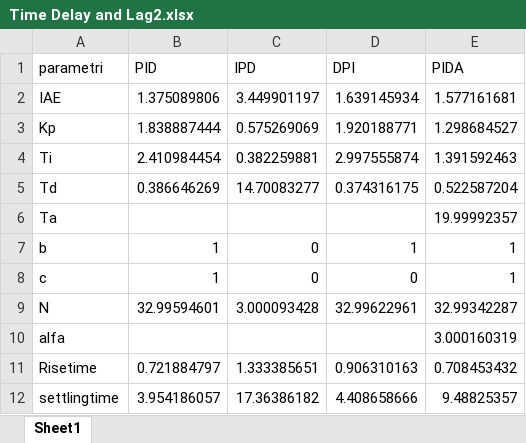
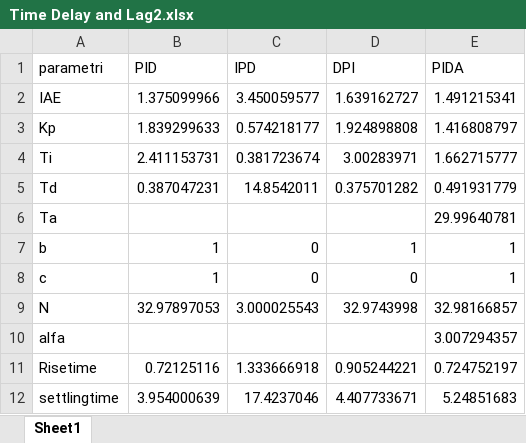
Before and after one commit to marco-milanesi/PID-PIDA-GAtuning, an Excel workbook: Benchmark_System/Time_Delay_and_lag2/Time Delay and Lag2.xlsx, sheet Sheet1, drawn as a sheet; only a part is shown; values as stored, in another font and other column widths than the file's, no borders; the diff covers the shown part only; the diff names each change by its address in the sheet, - before the commit and + after, or states it on an @@ line.

Commit message:
Time delay and lag 2 step optimization

```diff
--- a/Benchmark_System/Time_Delay_and_lag2/Time Delay and Lag2.xlsx (sheet Sheet1)
+++ b/Benchmark_System/Time_Delay_and_lag2/Time Delay and Lag2.xlsx (sheet Sheet1)
-B2 (PID): 1.375089806
+B2 (PID): 1.375099966
-C2 (IPD): 3.449901197
+C2 (IPD): 3.450059577
-D2 (DPI): 1.639145934
+D2 (DPI): 1.639162727
-E2 (PIDA): 1.577161681
+E2 (PIDA): 1.491215341
-B3 (PID): 1.838887444
+B3 (PID): 1.839299633
-C3 (IPD): 0.575269069
+C3 (IPD): 0.574218177
-D3 (DPI): 1.920188771
+D3 (DPI): 1.924898808
-E3 (PIDA): 1.298684527
+E3 (PIDA): 1.416808797
-B4 (PID): 2.410984454
+B4 (PID): 2.411153731
-C4 (IPD): 0.382259881
+C4 (IPD): 0.381723674
-D4 (DPI): 2.997555874
+D4 (DPI): 3.00283971
-E4 (PIDA): 1.391592463
+E4 (PIDA): 1.662715777
-B5 (PID): 0.386646269
+B5 (PID): 0.387047231
-C5 (IPD): 14.70083277
+C5 (IPD): 14.8542011
-D5 (DPI): 0.374316175
+D5 (DPI): 0.375701282
-E5 (PIDA): 0.522587204
+E5 (PIDA): 0.491931779
-E6 (PIDA): 19.99992357
+E6 (PIDA): 29.99640781
-B9 (PID): 32.99594601
+B9 (PID): 32.97897053
-C9 (IPD): 3.000093428
+C9 (IPD): 3.000025543
-D9 (DPI): 32.99622961
+D9 (DPI): 32.9743998
-E9 (PIDA): 32.99342287
+E9 (PIDA): 32.98166857
-E10 (PIDA): 3.000160319
+E10 (PIDA): 3.007294357
-B11 (PID): 0.721884797
+B11 (PID): 0.72125116
-C11 (IPD): 1.333385651
+C11 (IPD): 1.333666918
-D11 (DPI): 0.906310163
+D11 (DPI): 0.905244221
-E11 (PIDA): 0.708453432
+E11 (PIDA): 0.724752197
-B12 (PID): 3.954186057
+B12 (PID): 3.954000639
-C12 (IPD): 17.36386182
+C12 (IPD): 17.4237046
-D12 (DPI): 4.408658666
+D12 (DPI): 4.407733671
-E12 (PIDA): 9.48825357
+E12 (PIDA): 5.24851683
```
Also changed, not shown: 13 edited cells elsewhere in this sheet, 5 other files.
